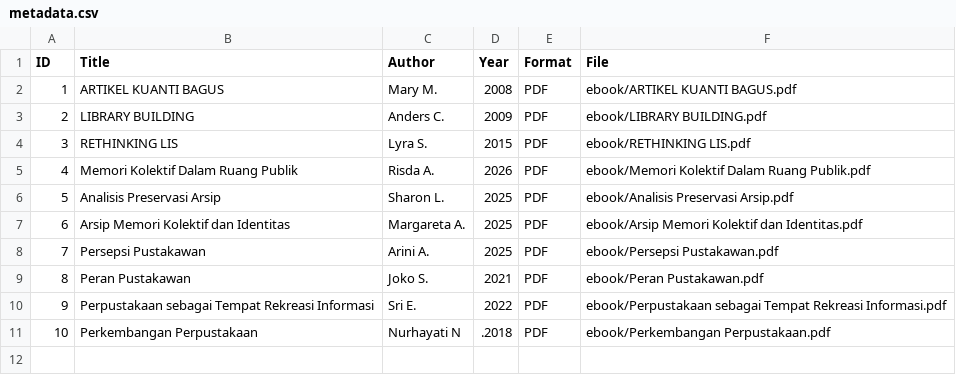
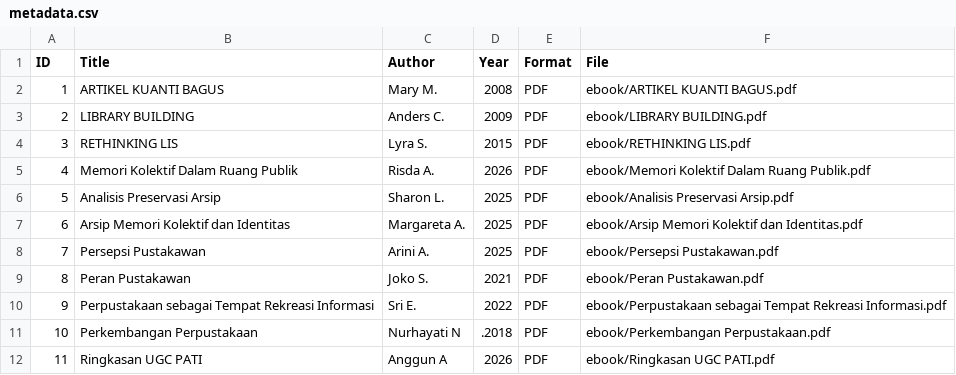
Before and after one commit to Angguntin/perpustakaandigital, a CSV file: metadata/metadata.csv, drawn as a sheet; the diff names each change by its address in the sheet, - before the commit and + after, or states it on an @@ line.

Commit message:
Update metadata.csv

```diff
--- a/metadata/metadata.csv
+++ b/metadata/metadata.csv
+row 12: 11 | Ringkasan UGC PATI | Anggun A | 2026 | PDF | ebook/Ringkasan UGC PATI.pdf
```
